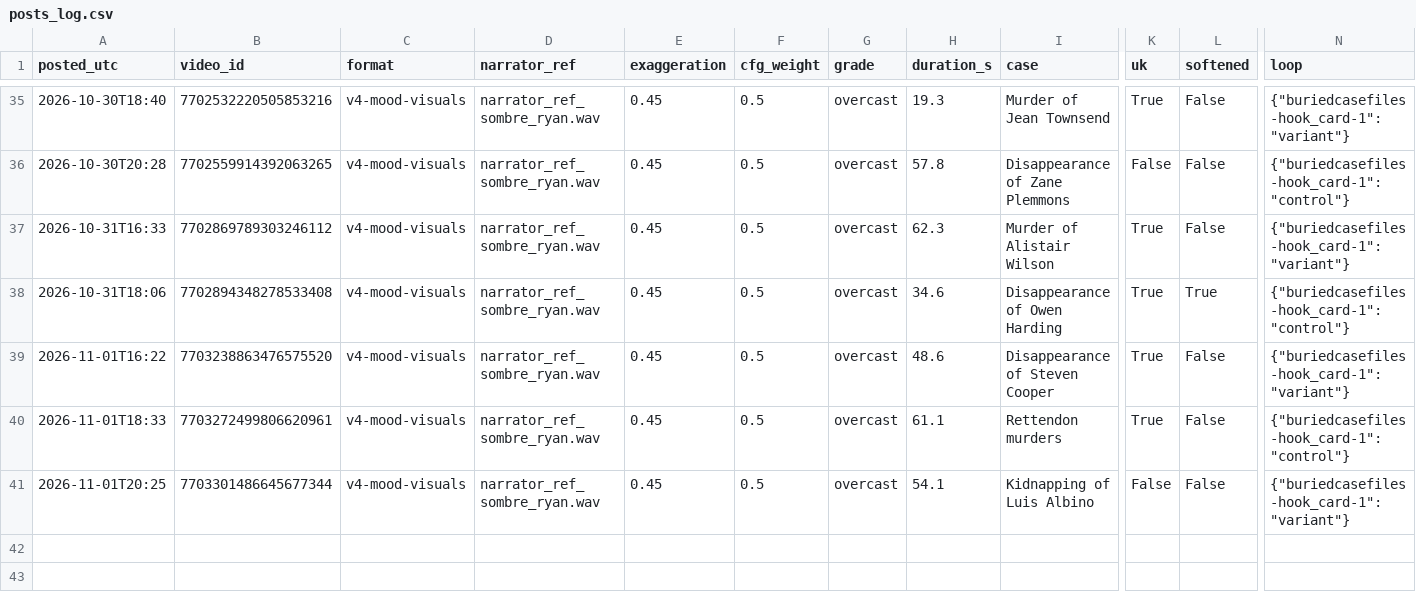
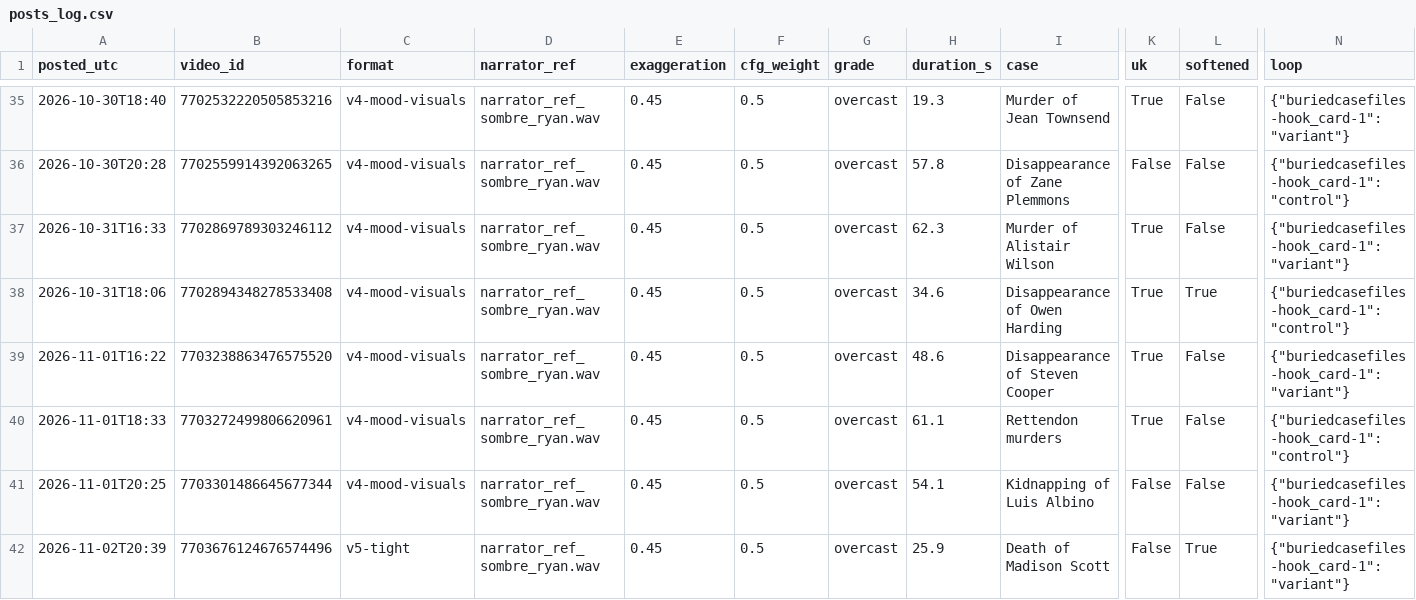
Before and after one commit to maxwilliamfoster-sys/youtube-automation, a CSV file: analytics/posts_log.csv, drawn as a sheet; only a part is shown, gaps mark what is left out; rows hold the shown columns only; the diff names each change by its address in the sheet, - before the commit and + after, or states it on an @@ line.

```diff
--- a/analytics/posts_log.csv
+++ b/analytics/posts_log.csv
+row 42: 2026-11-02T20:39 | 7703676124676574496 | v5-tight | narrator_ref_sombre_ryan.wav | 0.45 | 0.5 | overcast | 25.9 | Death of Madison Scott | False | True | {"buriedcasefiles-hook_card-1": "variant"}
```
Also changed, not shown: 4 other files.
